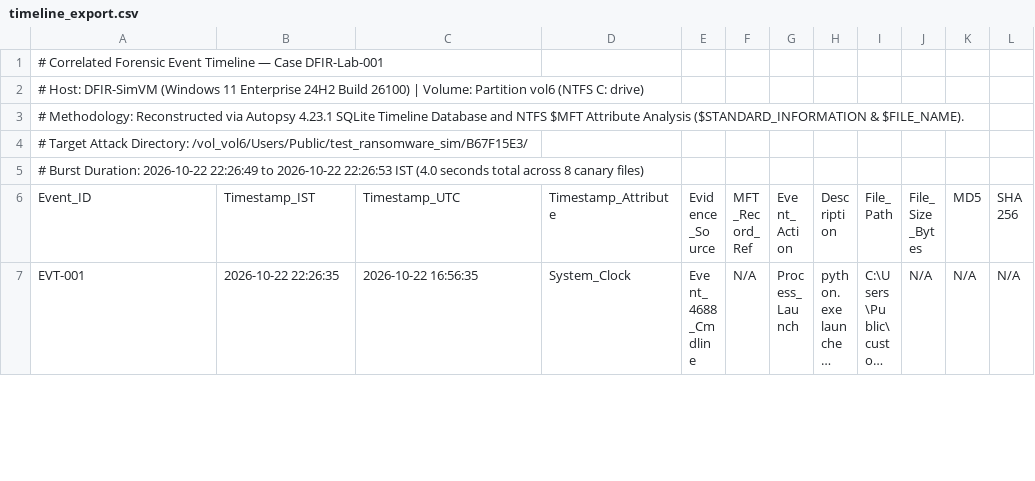
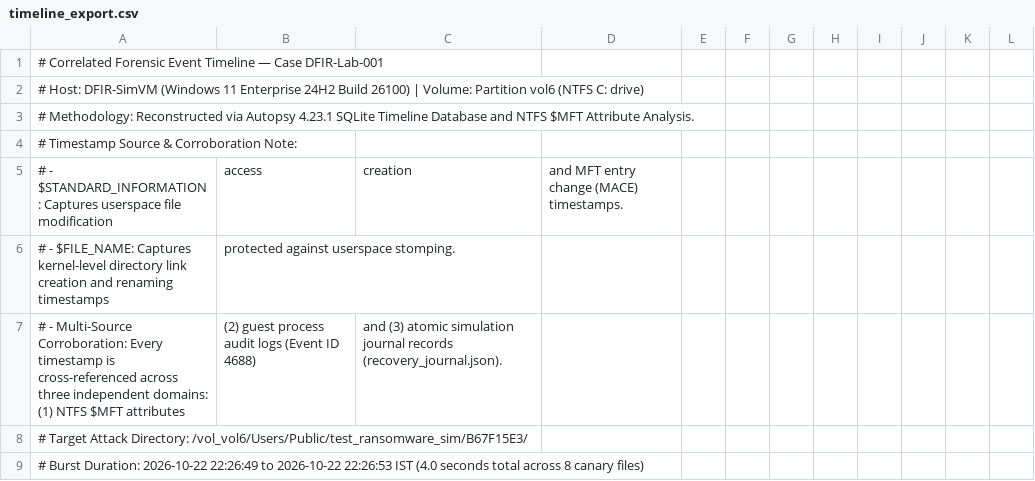
Before and after one commit to Yogesht1520/Security-Engineering-Portfolio, a CSV file: Controlled Ransomware Simulation & Digital Forensics/forensics/autopsy_analysis/timeline_export.csv, drawn as a sheet; only a part is shown; the shorter side is filled out with more unchanged rows; long unchanged cells end in ….

```diff
--- a/Controlled Ransomware Simulation & Digital Forensics/forensics/autopsy_analysis/timeline_export.csv
+++ b/Controlled Ransomware Simulation & Digital Forensics/forensics/autopsy_analysis/timeline_export.csv
@@ -2,3 +2,7 @@
 # Host: DFIR-SimVM (Windows 11 Enterprise 24H2 Build 26100) | Volume: Partition vol6 (NTFS C: drive)
-# Methodology: Reconstructed via Autopsy 4.23.1 SQLite Timeline Database and NTFS $MFT Attribute Analysis ($STANDARD_INFORMATION & $FILE_NAME).
+# Methodology: Reconstructed via Autopsy 4.23.1 SQLite Timeline Database and NTFS $MFT Attribute Analysis.
+# Timestamp Source & Corroboration Note:
+#   - $STANDARD_INFORMATION: Captures userspace file modification, access, creation, and MFT entry change (MACE) timestamps.
+#   - $FILE_NAME: Captures kernel-level directory link creation and renaming timestamps, protected against userspace stomping.
+#   - Multi-Source Corroboration: Every timestamp is cross-referenced across three independent domains: (1) NTFS $MFT attributes, (2) guest process audit logs (Event ID 4688), and (3) atomic simulation journal records (recovery_journal.json).
 # Target Attack Directory: /vol_vol6/Users/Public/test_ransomware_sim/B67F15E3/
```
Also changed, not shown: 4 other files.
